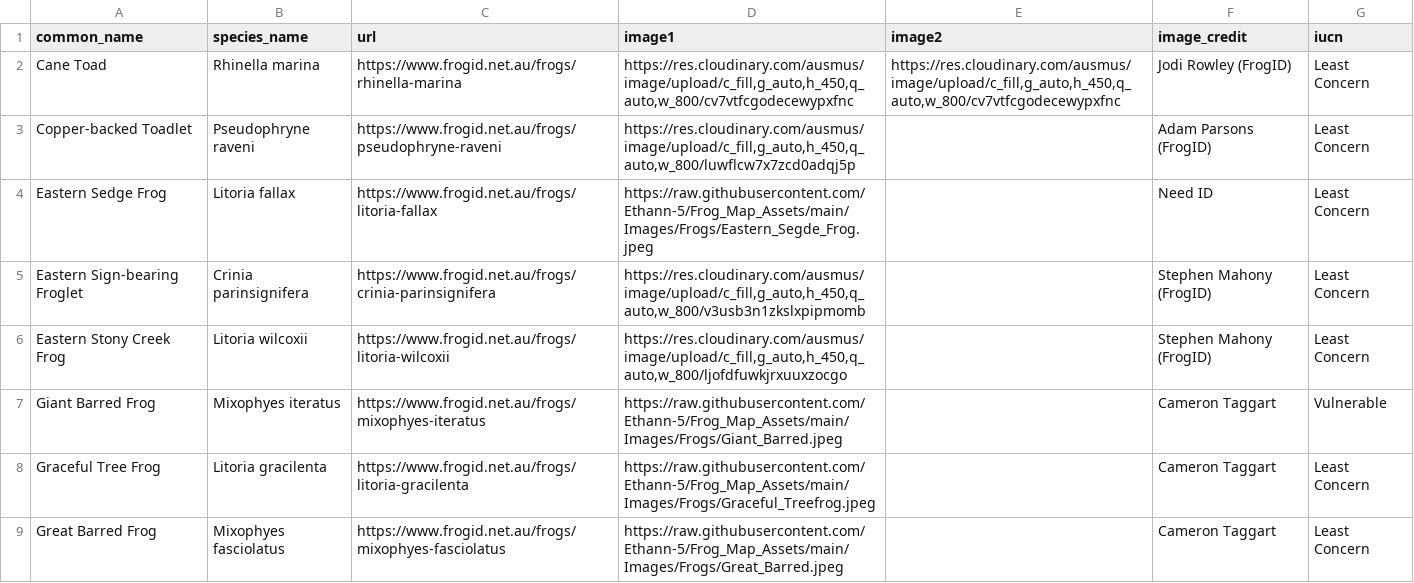
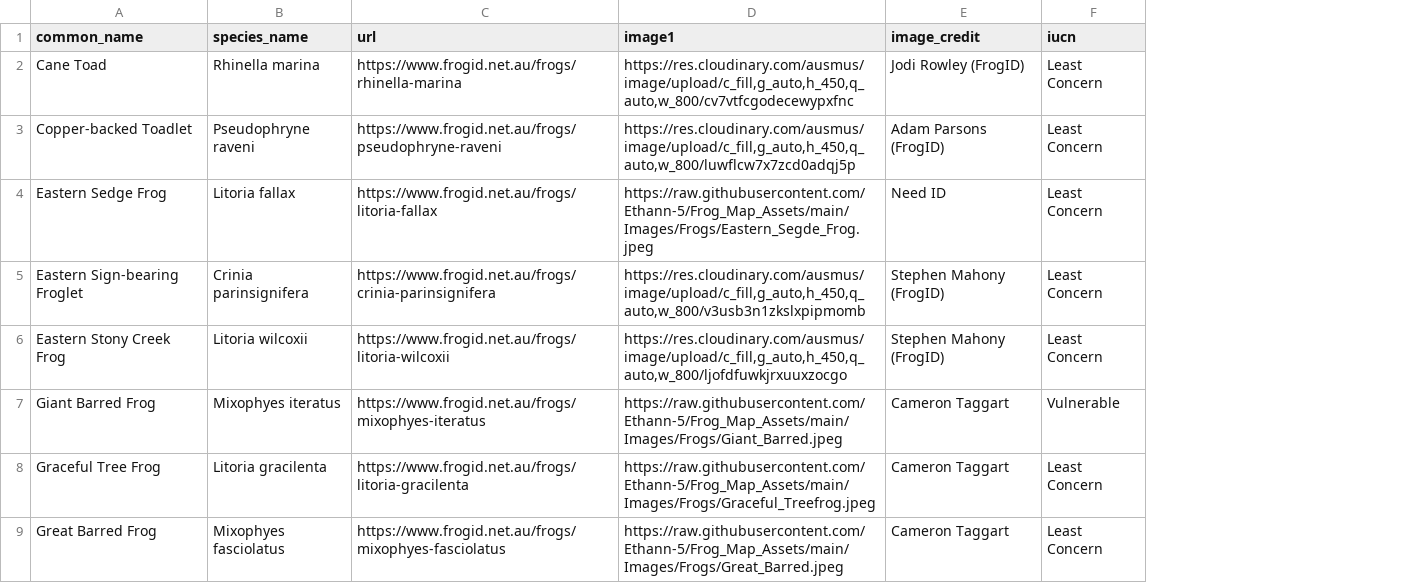
Before and after one commit to Ethann-5/Frog_Map_Assets, a CSV file: Data/species_meta.csv, drawn as a sheet; only a part is shown; the diff names each change by its address in the sheet, - before the commit and + after, or states it on an @@ line.

Commit message:
Add files via upload

```diff
--- a/Data/species_meta.csv
+++ b/Data/species_meta.csv
-column E (image2), row 2: https://res.cloudinary.com/ausmus/image/upload/c_fill,g_auto,h_450,q_auto,w_800/cv7vtfcgodecewypxfnc
```
